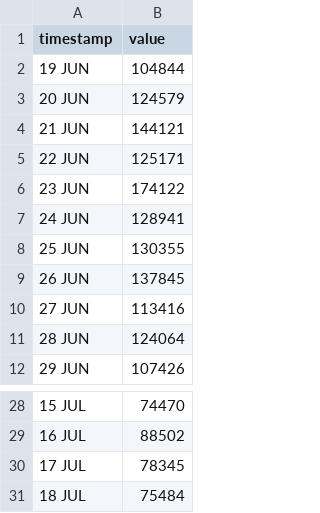
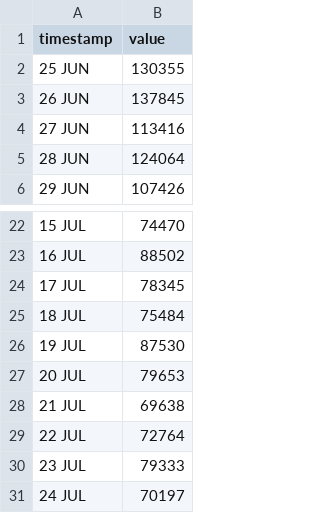
Before and after one commit to HEATLabs/HEAT-Labs-Configs, a CSV file: cf-export/total_requests.csv, drawn as a sheet; only a part is shown, gaps mark what is left out; removed rows and columns are numbered as before the commit, all else as after; the diff names each change by its address in the sheet, - before the commit and + after, or states it on an @@ line.

Commit message:
updated cloudflare traffic data

```diff
--- a/cf-export/total_requests.csv
+++ b/cf-export/total_requests.csv
-row 2: 19 JUN | 104844
-row 3: 20 JUN | 124579
-row 4: 21 JUN | 144121
-row 5: 22 JUN | 125171
-row 6: 23 JUN | 174122
-row 7: 24 JUN | 128941
+row 26: 19 JUL | 87530
+row 27: 20 JUL | 79653
+row 28: 21 JUL | 69638
+row 29: 22 JUL | 72764
+row 30: 23 JUL | 79333
+row 31: 24 JUL | 70197
```
Also changed, not shown: cf-export/data_cached.csv, cf-export/total_data_served.csv, 2 other files.
